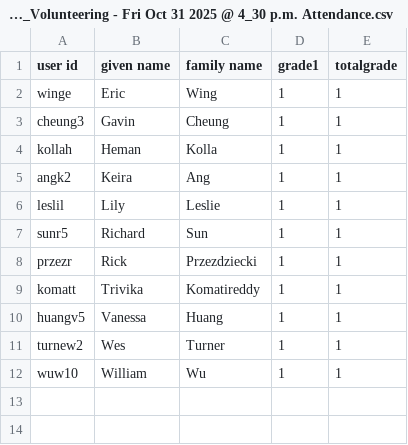
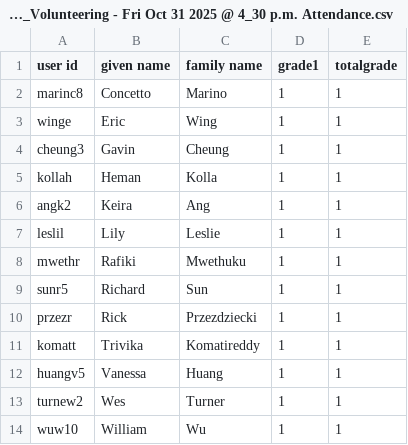
Before and after one commit to nikapadia/rcos-scripts, a CSV file: workshops/csv_files/RCOS DevFest Troy'25 Attendance_Volunteering - Fri Oct 31 2025 @ 4_30 p.m. Attendance.csv, drawn as a sheet; the diff names each change by its address in the sheet, - before the commit and + after, or states it on an @@ line.

```diff
--- a/workshops/csv_files/RCOS DevFest Troy'25 Attendance_Volunteering - Fri Oct 31 2025 @ 4_30 p.m. Attendance.csv
+++ b/workshops/csv_files/RCOS DevFest Troy'25 Attendance_Volunteering - Fri Oct 31 2025 @ 4_30 p.m. Attendance.csv
+row 2: marinc8 | Concetto | Marino | 1 | 1
+row 8: mwethr | Rafiki | Mwethuku | 1 | 1
```
Also changed, not shown: workshops/csv_files/RCOS HackRPIsec - Sat Nov 15 2025 @ 4 p.m. Attendance.csv, workshops/csv_files/RCOS Intro to SQL - Tue Nov 11 2025 @ 5_40 p.m. Attendance.csv, 9 other files.
